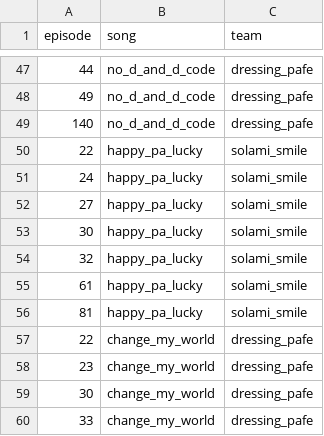
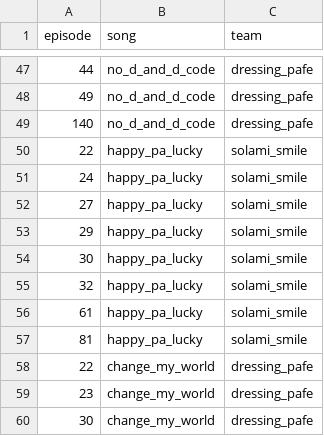
Before and after one commit to prickathon/prismdb, a CSV file: _data/live/pripara-lives.csv, drawn as a sheet; only a part is shown, gaps mark what is left out; the shorter side is filled out with more unchanged rows; the diff names each change by its address in the sheet, - before the commit and + after, or states it on an @@ line.

Commit message:
fix #113

```diff
--- a/_data/live/pripara-lives.csv
+++ b/_data/live/pripara-lives.csv
+row 53: 29 | happy_pa_lucky | solami_smile
```
